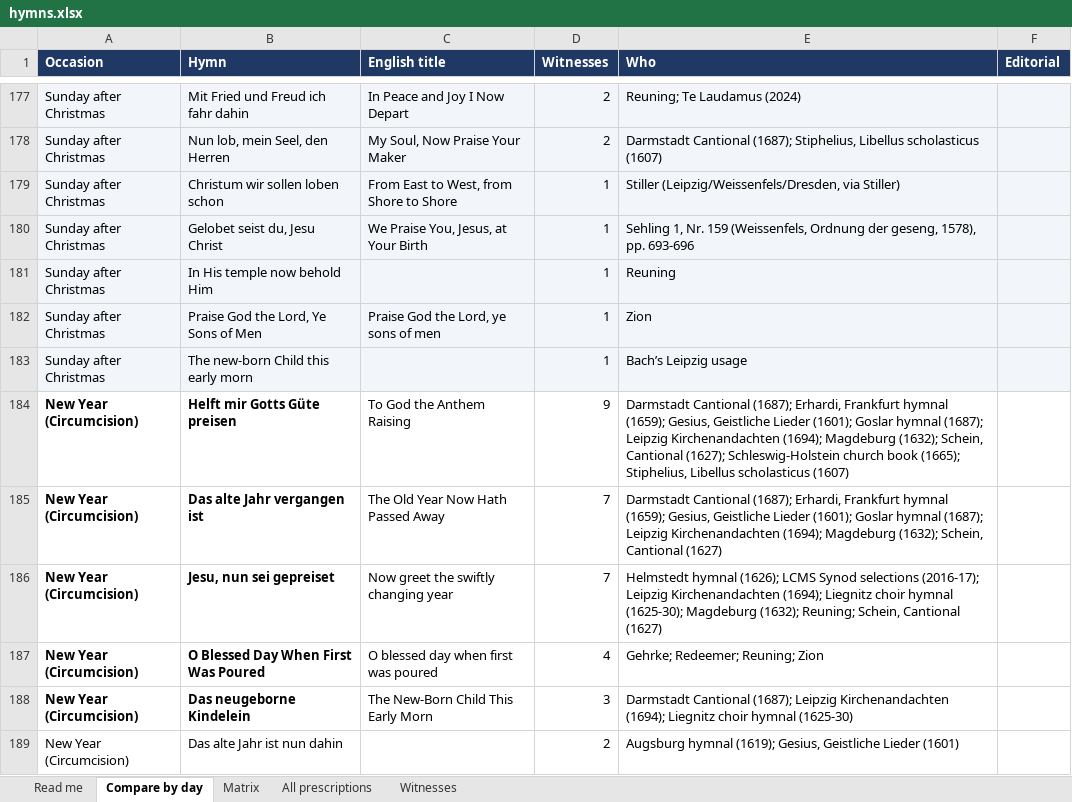
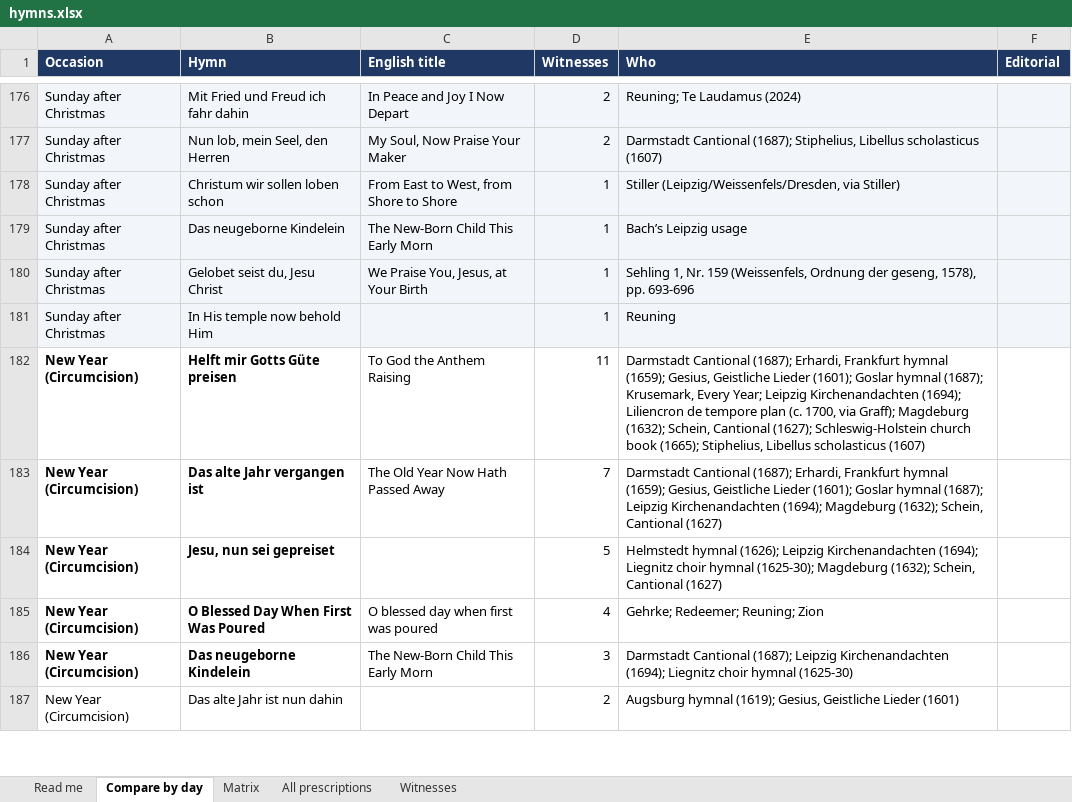
Before and after one commit to sethkasten/sehling-corpus, an Excel workbook: hymns.xlsx, sheet Compare by day, drawn as a sheet; only a part is shown, gaps mark what is left out; values as stored, in another font and other column widths than the file's, no borders; removed rows and columns are numbered as before the commit, all else as after; the diff covers the shown part only; the diff names each change by its address in the sheet, - before the commit and + after, or states it on an @@ line.

```diff
--- a/hymns.xlsx (sheet Compare by day)
+++ b/hymns.xlsx (sheet Compare by day)
+row 179: Sunday after Christmas | Das neugeborne Kindelein | The New-Born Child This Early Morn | 1 | Bach’s Leipzig usage
-row 182: Sunday after Christmas | Praise God the Lord, Ye Sons of Men | Praise God the Lord, ye sons of men | 1 | Zion
-row 183: Sunday after Christmas | The new-born Child this early morn |  | 1 | Bach’s Leipzig usage
-D182 (Witnesses): 9
+D182 (Witnesses): 11
-E182 (Who): …hymnal (1687); Leipzig Kirchenandachten (1694); Magdeburg (1632);…
+E182 (Who): …hymnal (1687); Krusemark, Every Year; Leipzig Kirchenandachten (1694); Liliencron de tempore plan (c. 1700, via Graff); Magdeburg (1632);…
-C184 (English title): Now greet the swiftly changing year
+C184 (English title): (empty)
-D184 (Witnesses): 7
+D184 (Witnesses): 5
-E184 (Who): …hymnal (1626); LCMS Synod selections (2016-17); Leipzig Kirchenandachten (1694); Liegnitz choir hymnal (1625-30); Magdeburg (1632); Reuning; Schein, Cantional…
+E184 (Who): …hymnal (1626); Leipzig Kirchenandachten (1694); Liegnitz choir hymnal (1625-30); Magdeburg (1632); Schein, Cantional…
```
Also changed, not shown: 23 added rows, 32 removed rows and 47 edited cells elsewhere in this sheet, sheet All prescriptions, sheet Matrix, sheet Read me, 8 other files.
